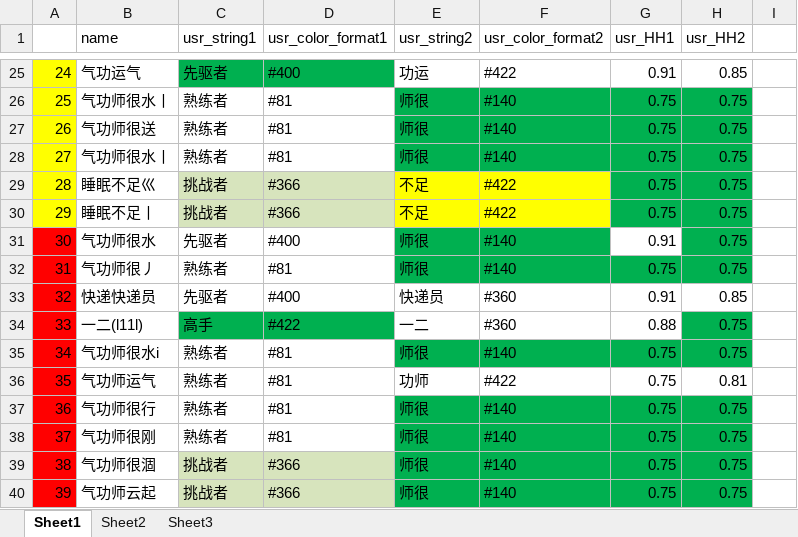
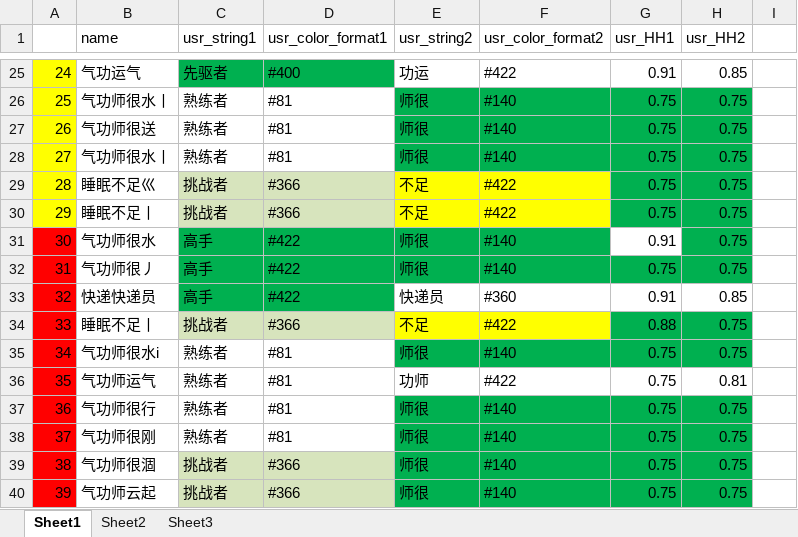
Before and after one commit to Lightman-yang/webdriver_new, an Excel workbook: lw/game_name.xlsx, sheet Sheet1, drawn as a sheet; only a part is shown, gaps mark what is left out; values as stored, in another font and other column widths than the file's, no borders; the diff names each change by its address in the sheet, - before the commit and + after, or states it on an @@ line.

```diff
--- a/lw/game_name.xlsx (sheet Sheet1)
+++ b/lw/game_name.xlsx (sheet Sheet1)
-C31 (usr_string1): 先驱者
+C31 (usr_string1): 高手
-C31:D33 fill: none
+C31:D33 fill: #00B050
-D31 (usr_color_format1): #400
+D31 (usr_color_format1): #422
-C32 (usr_string1): 熟练者
+C32 (usr_string1): 高手
-D32 (usr_color_format1): #81
+D32 (usr_color_format1): #422
-C33 (usr_string1): 先驱者
+C33 (usr_string1): 高手
-D33 (usr_color_format1): #400
+D33 (usr_color_format1): #422
-B34 (name): 一二(l11l)
+B34 (name): 睡眠不足丨
-C34 (usr_string1): 高手
+C34 (usr_string1): 挑战者
-C34:D34 fill: #00B050
+C34:D34 fill: #D7E4BD
-D34 (usr_color_format1): #422
+D34 (usr_color_format1): #366
-E34 (usr_string2): 一二
+E34 (usr_string2): 不足
-E34:F34 fill: none
+E34:F34 fill: #FFFF00
-F34 (usr_color_format2): #360
+F34 (usr_color_format2): #422
-G34 fill: none
+G34 fill: #00B050
```
Also changed, not shown: 1 other file.
